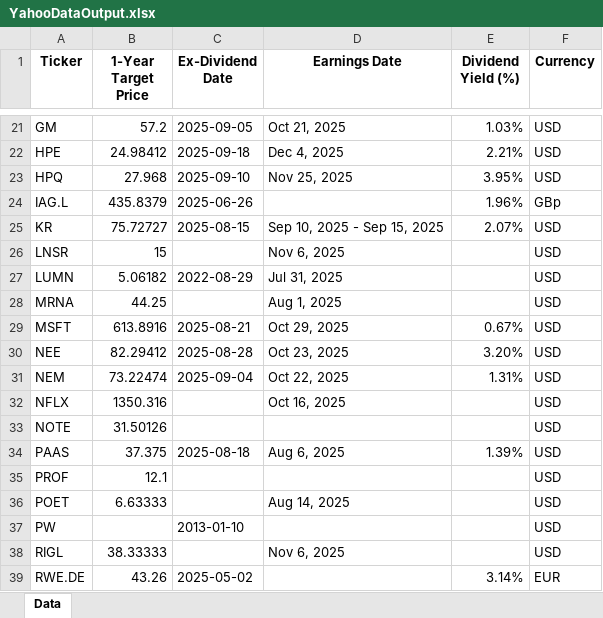
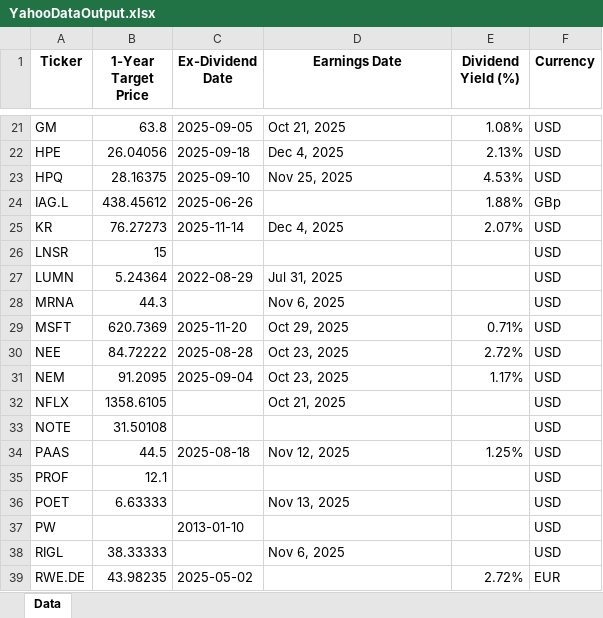
Before and after one commit to KostaDY/NikyClean, an Excel workbook: YahooDataOutput.xlsx, sheet Data, drawn as a sheet; only a part is shown, gaps mark what is left out; values as stored, in another font and other column widths than the file's, no borders; the diff covers the shown part only; the diff names each change by its address in the sheet, - before the commit and + after, or states it on an @@ line.

```diff
--- a/YahooDataOutput.xlsx (sheet Data)
+++ b/YahooDataOutput.xlsx (sheet Data)
-B21 (1-Year Target Price): 57.2
+B21 (1-Year Target Price): 63.8
-E21 (Dividend Yield (%)): 1.03%
+E21 (Dividend Yield (%)): 1.08%
-B22 (1-Year Target Price): 24.98412
+B22 (1-Year Target Price): 26.04056
-E22 (Dividend Yield (%)): 2.21%
+E22 (Dividend Yield (%)): 2.13%
-B23 (1-Year Target Price): 27.968
+B23 (1-Year Target Price): 28.16375
-E23 (Dividend Yield (%)): 3.95%
+E23 (Dividend Yield (%)): 4.53%
-B24 (1-Year Target Price): 435.8379
+B24 (1-Year Target Price): 438.45612
-E24 (Dividend Yield (%)): 1.96%
+E24 (Dividend Yield (%)): 1.88%
-B25 (1-Year Target Price): 75.72727
+B25 (1-Year Target Price): 76.27273
-C25 (Ex-Dividend Date): 2025-08-15
+C25 (Ex-Dividend Date): 2025-11-14
-D25 (Earnings Date): Sep 10, 2025 - Sep 15, 2025
+D25 (Earnings Date): Dec 4, 2025
-D26 (Earnings Date): Nov 6, 2025
+D26 (Earnings Date): (empty)
-B27 (1-Year Target Price): 5.06182
+B27 (1-Year Target Price): 5.24364
-B28 (1-Year Target Price): 44.25
+B28 (1-Year Target Price): 44.3
-D28 (Earnings Date): Aug 1, 2025
+D28 (Earnings Date): Nov 6, 2025
-B29 (1-Year Target Price): 613.8916
+B29 (1-Year Target Price): 620.7369
-C29 (Ex-Dividend Date): 2025-08-21
+C29 (Ex-Dividend Date): 2025-11-20
-E29 (Dividend Yield (%)): 0.67%
+E29 (Dividend Yield (%)): 0.71%
-B30 (1-Year Target Price): 82.29412
+B30 (1-Year Target Price): 84.72222
-E30 (Dividend Yield (%)): 3.20%
+E30 (Dividend Yield (%)): 2.72%
-B31 (1-Year Target Price): 73.22474
+B31 (1-Year Target Price): 91.2095
-D31 (Earnings Date): Oct 22, 2025
+D31 (Earnings Date): Oct 23, 2025
-E31 (Dividend Yield (%)): 1.31%
+E31 (Dividend Yield (%)): 1.17%
-B32 (1-Year Target Price): 1350.316
+B32 (1-Year Target Price): 1358.6105
-D32 (Earnings Date): Oct 16, 2025
+D32 (Earnings Date): Oct 21, 2025
-B33 (1-Year Target Price): 31.50126
+B33 (1-Year Target Price): 31.50108
-B34 (1-Year Target Price): 37.375
+B34 (1-Year Target Price): 44.5
-D34 (Earnings Date): Aug 6, 2025
+D34 (Earnings Date): Nov 12, 2025
-E34 (Dividend Yield (%)): 1.39%
+E34 (Dividend Yield (%)): 1.25%
-D36 (Earnings Date): Aug 14, 2025
+D36 (Earnings Date): Nov 13, 2025
-B39 (1-Year Target Price): 43.26
+B39 (1-Year Target Price): 43.98235
-E39 (Dividend Yield (%)): 3.14%
+E39 (Dividend Yield (%)): 2.72%
```
Also changed, not shown: 84 edited cells elsewhere in this sheet, 3 other files.
